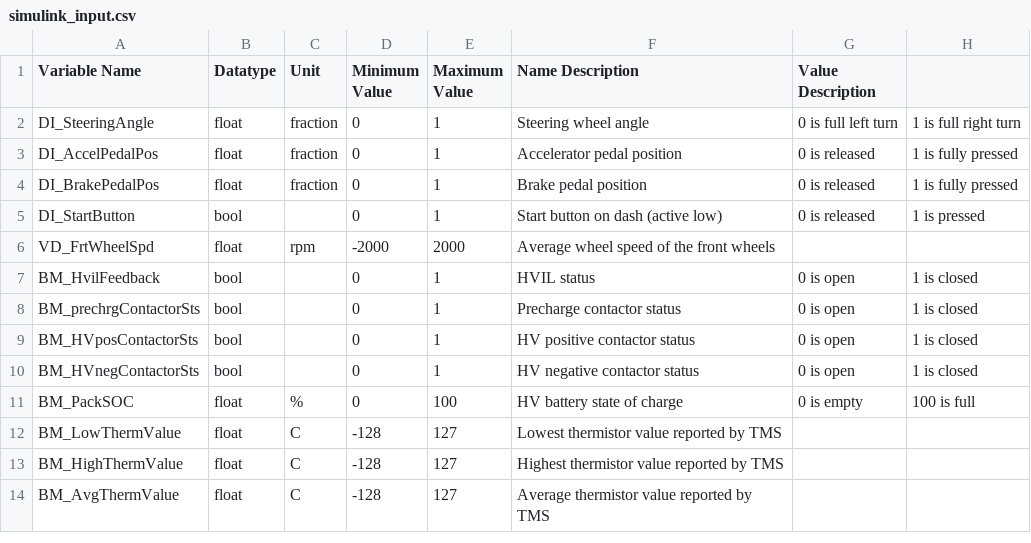
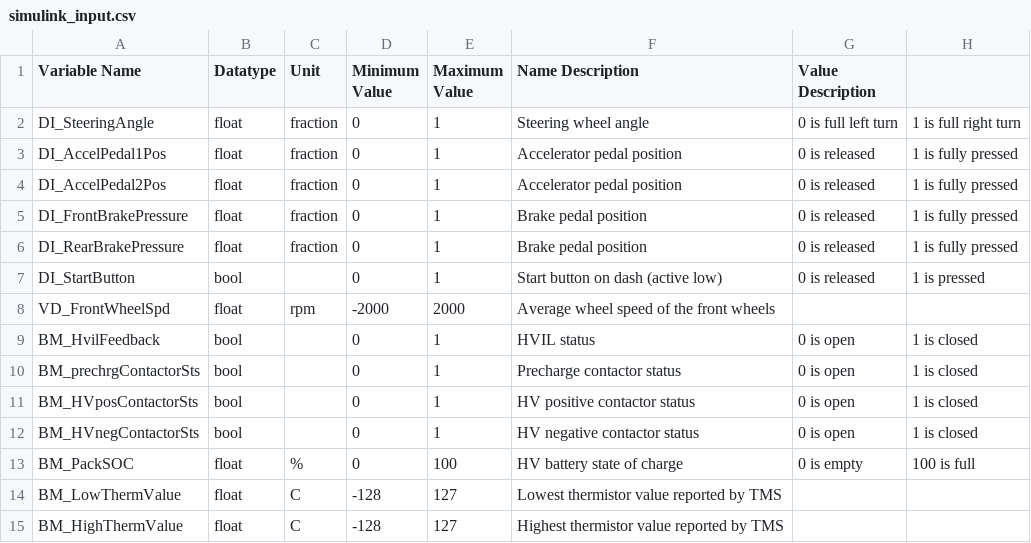
Before and after one commit to macformula/vehicle_control_system, a CSV file: firmware_io/simulink_input.csv, drawn as a sheet; only a part is shown; the shorter side is filled out with more unchanged rows.

Commit message:
Spilt accelerator and brake pedal signals to two sensors

```diff
--- a/firmware_io/simulink_input.csv
+++ b/firmware_io/simulink_input.csv
@@ -2,6 +2,8 @@ Variable Name,Datatype,Unit,Minimum Value,Maximum Value,Name Description,Value D
 DI_SteeringAngle,float,fraction,0,1,Steering wheel angle,0 is full left turn,1 is full right turn
-DI_AccelPedalPos,float,fraction,0,1,Accelerator pedal position,0 is released,1 is fully pressed
-DI_BrakePedalPos,float,fraction,0,1,Brake pedal position,0 is released,1 is fully pressed
+DI_AccelPedal1Pos,float,fraction,0,1,Accelerator pedal position,0 is released,1 is fully pressed
+DI_AccelPedal2Pos,float,fraction,0,1,Accelerator pedal position,0 is released,1 is fully pressed
+DI_FrontBrakePressure,float,fraction,0,1,Brake pedal position,0 is released,1 is fully pressed
+DI_RearBrakePressure,float,fraction,0,1,Brake pedal position,0 is released,1 is fully pressed
 DI_StartButton,bool,,0,1,Start button on dash (active low),0 is released,1 is pressed
-VD_FrtWheelSpd,float,rpm,-2000,2000,Average wheel speed of the front wheels,,
+VD_FrontWheelSpd,float,rpm,-2000,2000,Average wheel speed of the front wheels,,
 BM_HvilFeedback,bool,,0,1,HVIL status,0 is open,1 is closed
```
